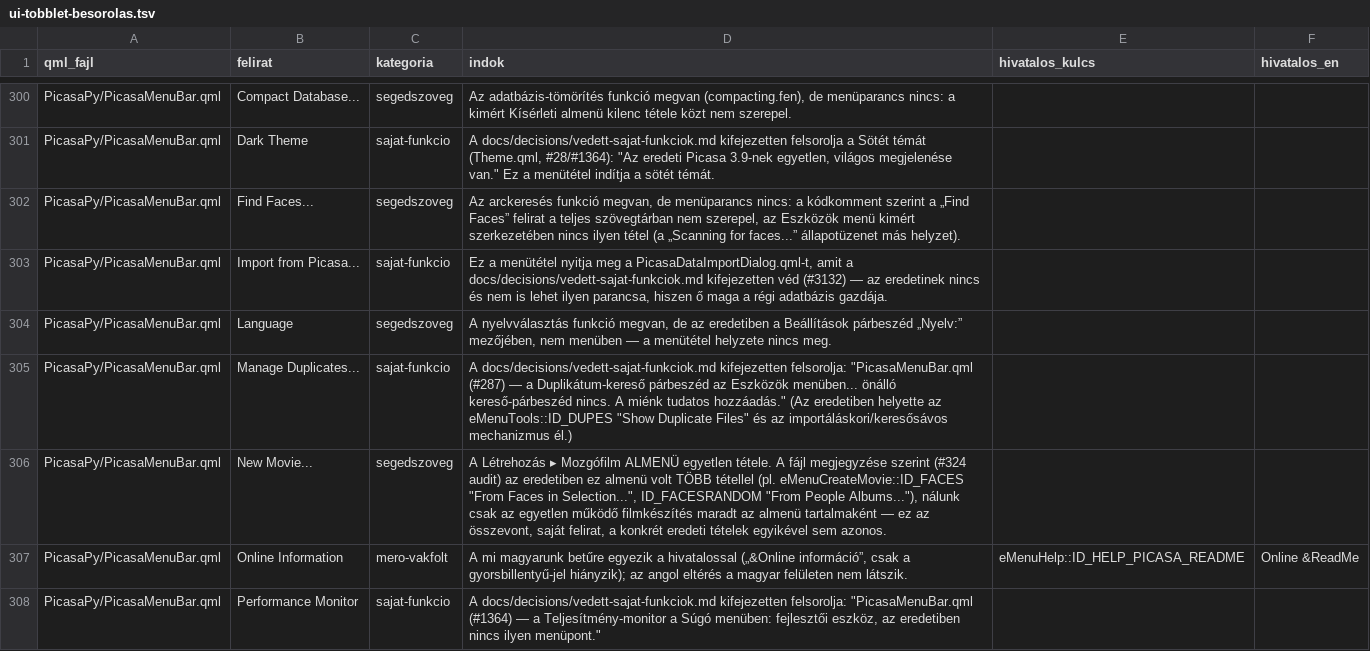
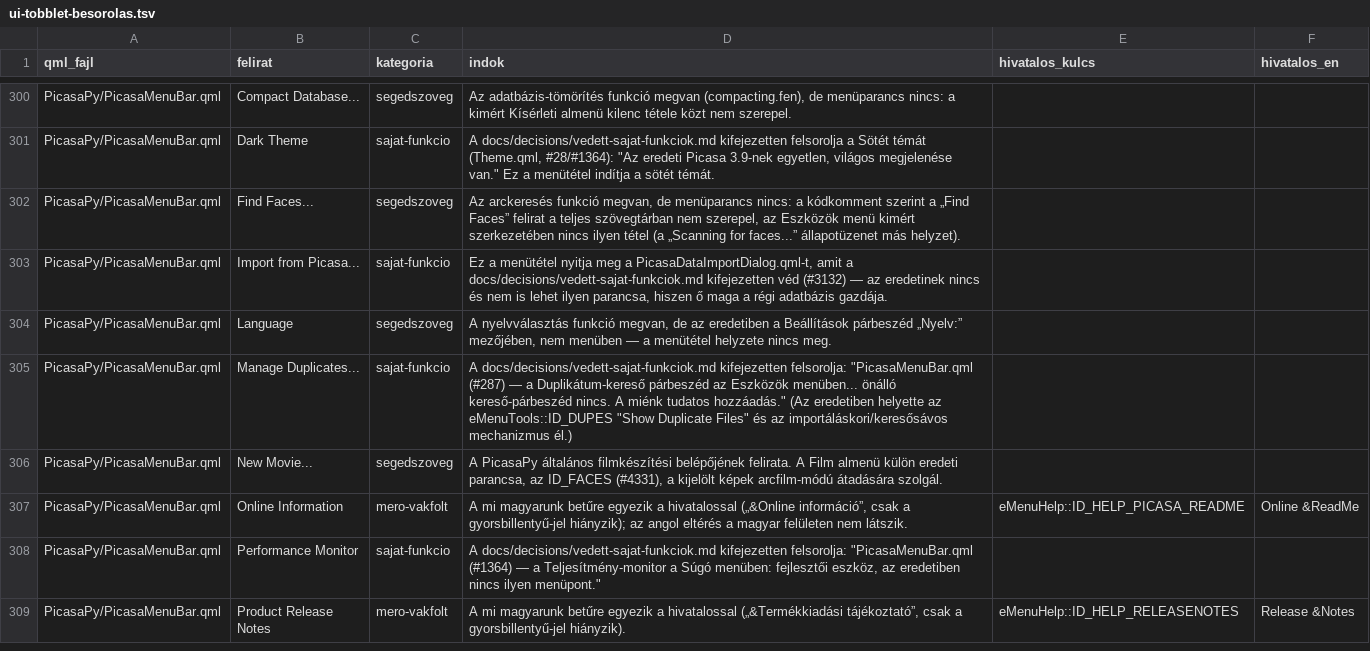
Before and after one commit to sanchomuzax/PicasaPy, a TSV file: docs/specs/ui-tobblet-besorolas.tsv, drawn as a sheet; only a part is shown, gaps mark what is left out; the shorter side is filled out with more unchanged rows.

```diff
--- a/docs/specs/ui-tobblet-besorolas.tsv
+++ b/docs/specs/ui-tobblet-besorolas.tsv
@@ -305,3 +305,3 @@ PicasaPy/PicasaMenuBar.qml	Language	segedszoveg	A nyelvválasztás funkció megv
 PicasaPy/PicasaMenuBar.qml	Manage Duplicates...	sajat-funkcio	"A docs/decisions/vedett-sajat-funkciok.md kifejezetten felsorolja: ""PicasaMenuBar.qml (#287) — a Duplikátum-kereső párbeszéd az Eszközök menüben... önálló kereső-párbeszéd nincs. A miénk tudatos hozzáadás."" (Az eredetiben helyette az eMenuTools::ID_DUPES ""Show Duplicate Files"" és az importáláskori/keresősávos mechanizmus él.)"		
-PicasaPy/PicasaMenuBar.qml	New Movie...	segedszoveg	"A Létrehozás ▸ Mozgófilm ALMENÜ egyetlen tétele. A fájl megjegyzése szerint (#324 audit) az eredetiben ez almenü volt TÖBB tétellel (pl. eMenuCreateMovie::ID_FACES ""From Faces in Selection..."", ID_FACESRANDOM ""From People Albums...""), nálunk csak az egyetlen működő filmkészítés maradt az almenü tartalmaként — ez az összevont, saját felirat, a konkrét eredeti tételek egyikével sem azonos."		
+PicasaPy/PicasaMenuBar.qml	New Movie...	segedszoveg	"A PicasaPy általános filmkészítési belépőjének felirata. A Film almenü külön eredeti parancsa, az ID_FACES (#4331), a kijelölt képek arcfilm-módú átadására szolgál."	""	""
 PicasaPy/PicasaMenuBar.qml	Online Information	mero-vakfolt	A mi magyarunk betűre egyezik a hivatalossal („&Online információ”, csak a gyorsbillentyű-jel hiányzik); az angol eltérés a magyar felületen nem látszik.	eMenuHelp::ID_HELP_PICASA_README	Online &ReadMe
```
Also changed, not shown: docs/specs/ui-lefedettseg-elemek.csv, 10 other files.
